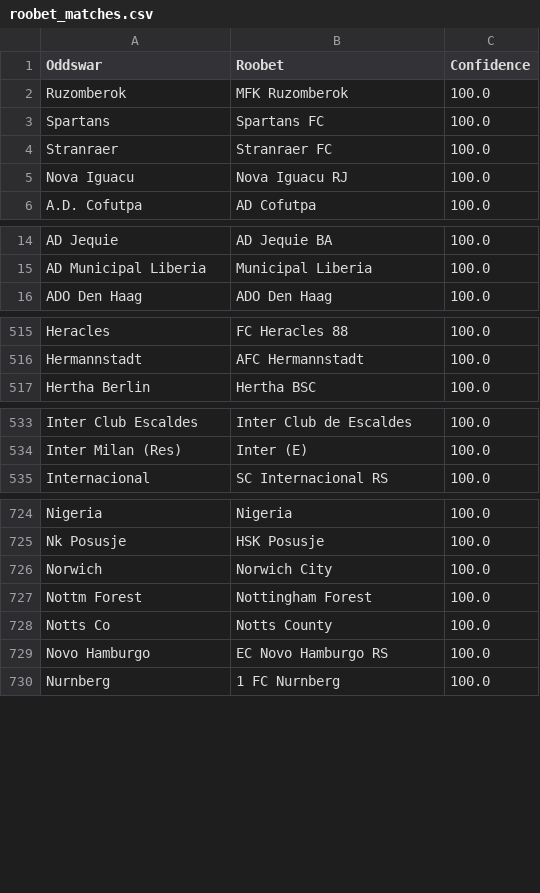
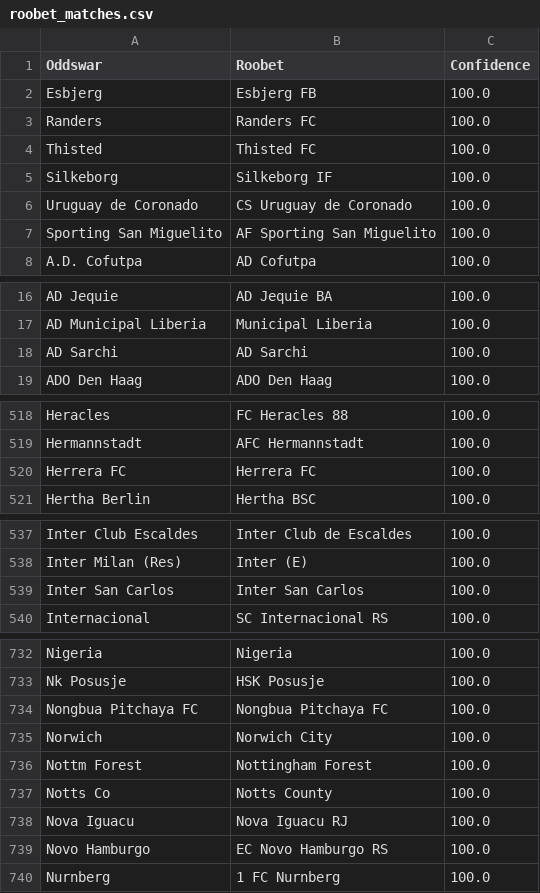
Before and after one commit to battalboy/harbi, a CSV file: roobet_matches.csv, drawn as a sheet; only a part is shown, gaps mark what is left out; the diff covers the shown part only.

```diff
--- a/roobet_matches.csv
+++ b/roobet_matches.csv
@@ -1,6 +1,8 @@
 Oddswar,Roobet,Confidence
-Ruzomberok,MFK Ruzomberok,100.0
-Spartans,Spartans FC,100.0
-Stranraer,Stranraer FC,100.0
-Nova Iguacu,Nova Iguacu RJ,100.0
+Esbjerg,Esbjerg FB,100.0
+Randers,Randers FC,100.0
+Thisted,Thisted FC,100.0
+Silkeborg,Silkeborg IF,100.0
+Uruguay de Coronado,CS Uruguay de Coronado,100.0
+Sporting San Miguelito,AF Sporting San Miguelito,100.0
 A.D. Cofutpa,AD Cofutpa,100.0
@@ -15,2 +17,3 @@ AD Jequie,AD Jequie BA,100.0
 AD Municipal Liberia,Municipal Liberia,100.0
+AD Sarchi,AD Sarchi,100.0
 ADO Den Haag,ADO Den Haag,100.0
@@ -516,2 +519,3 @@ Heracles,FC Heracles 88,100.0
 Hermannstadt,AFC Hermannstadt,100.0
+Herrera FC,Herrera FC,100.0
 Hertha Berlin,Hertha BSC,100.0
@@ -534,2 +538,3 @@ Inter Club Escaldes,Inter Club de Escaldes,100.0
 Inter Milan (Res),Inter (E),100.0
+Inter San Carlos,Inter San Carlos,100.0
 Internacional,SC Internacional RS,100.0
@@ -725,2 +733,3 @@ Nigeria,Nigeria,100.0
 Nk Posusje,HSK Posusje,100.0
+Nongbua Pitchaya FC,Nongbua Pitchaya FC,100.0
 Norwich,Norwich City,100.0
@@ -728,2 +737,3 @@ Nottm Forest,Nottingham Forest,100.0
 Notts Co,Notts County,100.0
+Nova Iguacu,Nova Iguacu RJ,100.0
 Novo Hamburgo,EC Novo Hamburgo RS,100.0
```
Also changed, not shown: 38 added rows, 4 removed rows and 2 moved rows elsewhere in this file, tumbet_matches.csv.
